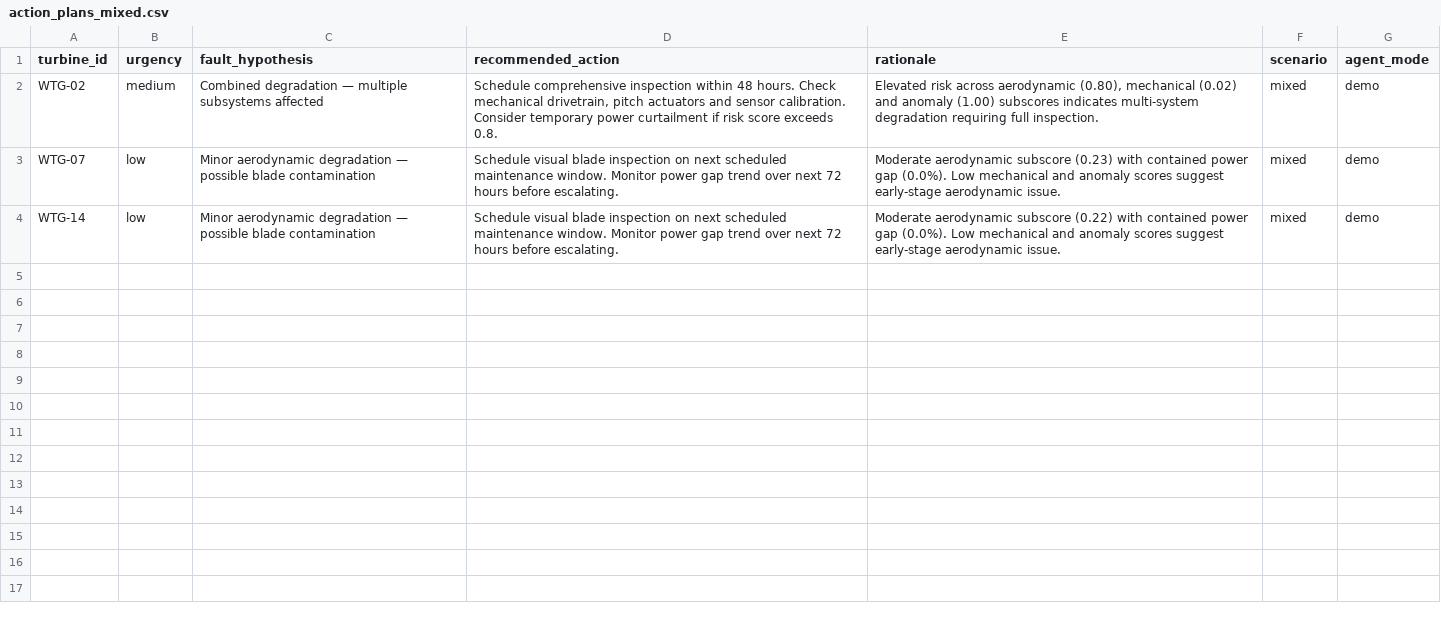
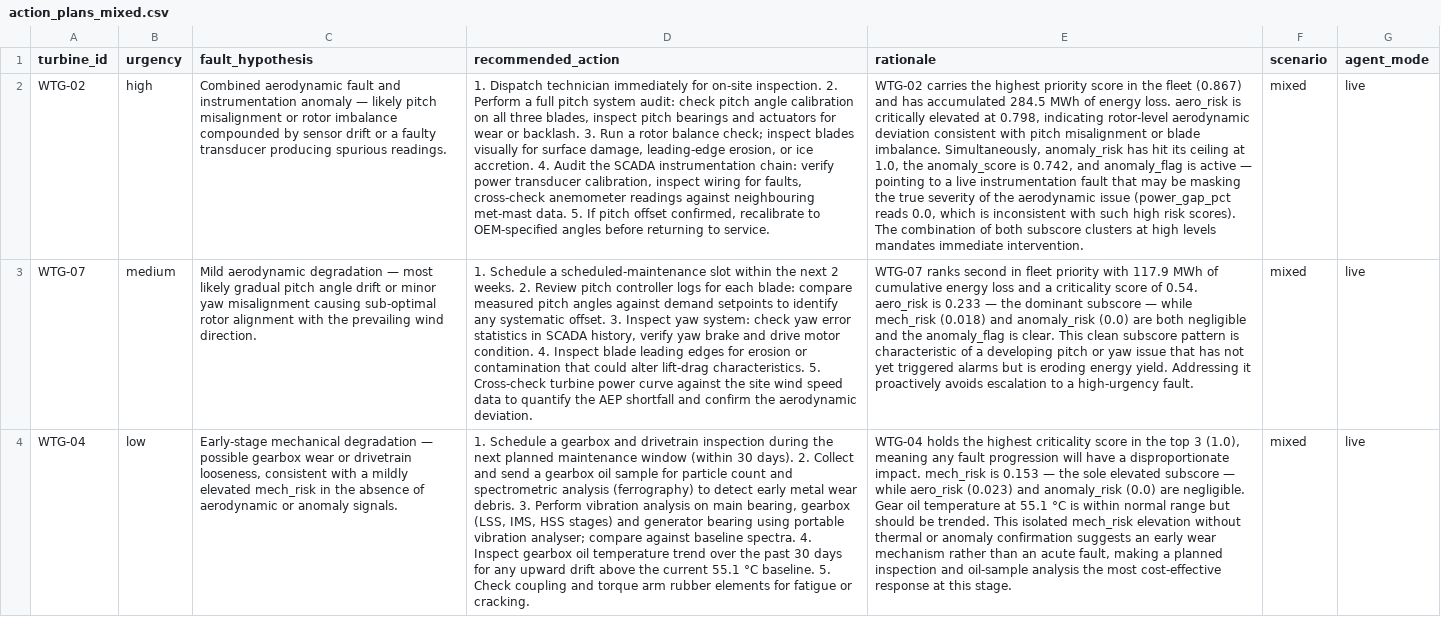
Before and after one commit to AdriARE/windops-ai-copilot, a CSV file: reports/action_plans_mixed.csv, drawn as a sheet; the diff names each change by its address in the sheet, - before the commit and + after, or states it on an @@ line.

Commit message:
validate full pipeline and notebooks; fix trace builder text extraction

```diff
--- a/reports/action_plans_mixed.csv
+++ b/reports/action_plans_mixed.csv
-B2 (urgency): medium
+B2 (urgency): high
-C2 (fault_hypothesis): Combined degradation — multiple subsystems affected
+C2 (fault_hypothesis): Combined aerodynamic fault and instrumentation anomaly — likely pitch misalignment or rotor imbalance compounded by sensor drift or a faulty transducer producing spurious readings.
-D2 (recommended_action): Schedule comprehensive inspection within 48 hours. Check mechanical drivetrain, pitch actuators and sensor calibration. Consider temporary power curtailment if risk score exceeds 0.8.
+D2 (recommended_action): 1. Dispatch technician immediately for on-site inspection. 2. Perform a full pitch system audit: check pitch angle calibration on all three blades, inspect pitch bearings and actuators for wear or backlash. 3. Run a rotor balance check; inspect blades visually for surface damage, leading-edge erosion, or ice accretion. 4. Audit the SCADA instrumentation chain: verify power transducer calibration, inspect wiring for faults, cross-check anemometer readings against neighbouring met-mast data. 5. If pitch offset confirmed, recalibrate to OEM-specified angles before returning to service.
-E2 (rationale): Elevated risk across aerodynamic (0.80), mechanical (0.02) and anomaly (1.00) subscores indicates multi-system degradation requiring full inspection.
+E2 (rationale): WTG-02 carries the highest priority score in the fleet (0.867) and has accumulated 284.5 MWh of energy loss. aero_risk is critically elevated at 0.798, indicating rotor-level aerodynamic deviation consistent with pitch misalignment or blade imbalance. Simultaneously, anomaly_risk has hit its ceiling at 1.0, the anomaly_score is 0.742, and anomaly_flag is active — pointing to a live instrumentation fault that may be masking the true severity of the aerodynamic issue (power_gap_pct reads 0.0, which is inconsistent with such high risk scores). The combination of both subscore clusters at high levels mandates immediate intervention.
-G2:G4 (agent_mode): demo
+G2:G4 (agent_mode): live
-B3 (urgency): low
+B3 (urgency): medium
-C3 (fault_hypothesis): Minor aerodynamic degradation — possible blade contamination
+C3 (fault_hypothesis): Mild aerodynamic degradation — most likely gradual pitch angle drift or minor yaw misalignment causing sub-optimal rotor alignment with the prevailing wind direction.
-D3 (recommended_action): Schedule visual blade inspection on next scheduled maintenance window. Monitor power gap trend over next 72 hours before escalating.
+D3 (recommended_action): 1. Schedule a scheduled-maintenance slot within the next 2 weeks. 2. Review pitch controller logs for each blade: compare measured pitch angles against demand setpoints to identify any systematic offset. 3. Inspect yaw system: check yaw error statistics in SCADA history, verify yaw brake and drive motor condition. 4. Inspect blade leading edges for erosion or contamination that could alter lift-drag characteristics. 5. Cross-check turbine power curve against the site wind speed data to quantify the AEP shortfall and confirm the aerodynamic deviation.
-E3 (rationale): Moderate aerodynamic subscore (0.23) with contained power gap (0.0%). Low mechanical and anomaly scores suggest early-stage aerodynamic issue.
+E3 (rationale): WTG-07 ranks second in fleet priority with 117.9 MWh of cumulative energy loss and a criticality score of 0.54. aero_risk is 0.233 — the dominant subscore — while mech_risk (0.018) and anomaly_risk (0.0) are both negligible and the anomaly_flag is clear. This clean subscore pattern is characteristic of a developing pitch or yaw issue that has not yet triggered alarms but is eroding energy yield. Addressing it proactively avoids escalation to a high-urgency fault.
-A4 (turbine_id): WTG-14
+A4 (turbine_id): WTG-04
-C4 (fault_hypothesis): Minor aerodynamic degradation — possible blade contamination
+C4 (fault_hypothesis): Early-stage mechanical degradation — possible gearbox wear or drivetrain looseness, consistent with a mildly elevated mech_risk in the absence of aerodynamic or anomaly signals.
-D4 (recommended_action): Schedule visual blade inspection on next scheduled maintenance window. Monitor power gap trend over next 72 hours before escalating.
+D4 (recommended_action): 1. Schedule a gearbox and drivetrain inspection during the next planned maintenance window (within 30 days). 2. Collect and send a gearbox oil sample for particle count and spectrometric analysis (ferrography) to detect early metal wear debris. 3. Perform vibration analysis on main bearing, gearbox (LSS, IMS, HSS stages) and generator bearing using portable vibration analyser; compare against baseline spectra. 4. Inspect gearbox oil temperature trend over the past 30 days for any upward drift above the current 55.1 °C baseline. 5. Check coupling and torque arm rubber elements for fatigue or cracking.
-E4 (rationale): Moderate aerodynamic subscore (0.22) with contained power gap (0.0%). Low mechanical and anomaly scores suggest early-stage aerodynamic issue.
+E4 (rationale): WTG-04 holds the highest criticality score in the top 3 (1.0), meaning any fault progression will have a disproportionate impact. mech_risk is 0.153 — the sole elevated subscore — while aero_risk (0.023) and anomaly_risk (0.0) are negligible. Gear oil temperature at 55.1 °C is within normal range but should be trended. This isolated mech_risk elevation without thermal or anomaly confirmation suggests an early wear mechanism rather than an acute fault, making a planned inspection and oil-sample analysis the most cost-effective response at this stage.
```
Also changed, not shown: 5 other files.
